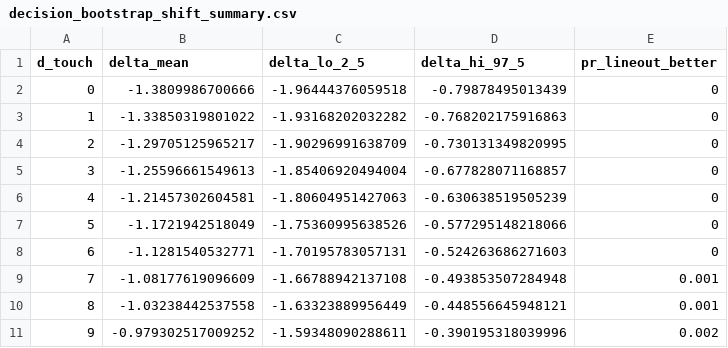
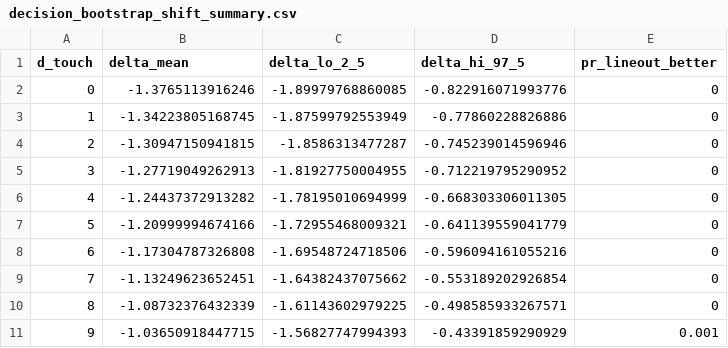
Before and after one commit to WhartonSABI/rugby-ep, a CSV file: data/decision_bootstrap_shift_summary.csv, drawn as a sheet; only a part is shown; the diff covers the shown part only.

Commit message:
bootstrap consistency, change zone centers

```diff
--- a/data/decision_bootstrap_shift_summary.csv
+++ b/data/decision_bootstrap_shift_summary.csv
@@ -1,11 +1,11 @@
 "d_touch","delta_mean","delta_lo_2_5","delta_hi_97_5","pr_lineout_better"
-0,-1.3809986700666,-1.96444376059518,-0.79878495013439,0
-1,-1.33850319801022,-1.93168202032282,-0.768202175916863,0
-2,-1.29705125965217,-1.90296991638709,-0.730131349820995,0
-3,-1.25596661549613,-1.85406920494004,-0.677828071168857,0
-4,-1.21457302604581,-1.80604951427063,-0.630638519505239,0
-5,-1.1721942518049,-1.75360995638526,-0.577295148218066,0
-6,-1.1281540532771,-1.70195783057131,-0.524263686271603,0
-7,-1.08177619096609,-1.66788942137108,-0.493853507284948,0.001
-8,-1.03238442537558,-1.63323889956449,-0.448556645948121,0.001
-9,-0.979302517009252,-1.59348090288611,-0.390195318039996,0.002
+0,-1.3765113916246,-1.89979768860085,-0.822916071993776,0
+1,-1.34223805168745,-1.87599792553949,-0.77860228826886,0
+2,-1.30947150941815,-1.8586313477287,-0.745239014596946,0
+3,-1.27719049262913,-1.81927750004955,-0.712219795290952,0
+4,-1.24437372913282,-1.78195010694999,-0.668303306011305,0
+5,-1.20999994674166,-1.72955468009321,-0.641139559041779,0
+6,-1.17304787326808,-1.69548724718506,-0.596094161055216,0
+7,-1.13249623652451,-1.64382437075662,-0.553189202926854,0
+8,-1.08732376432339,-1.61143602979225,-0.498585933267571,0
+9,-1.03650918447715,-1.56827747994393,-0.43391859290929,0.001
```
Also changed, not shown: 76 edited cells elsewhere in this file, data/decision_bootstrap_marker_summary.csv, 53 other files.
